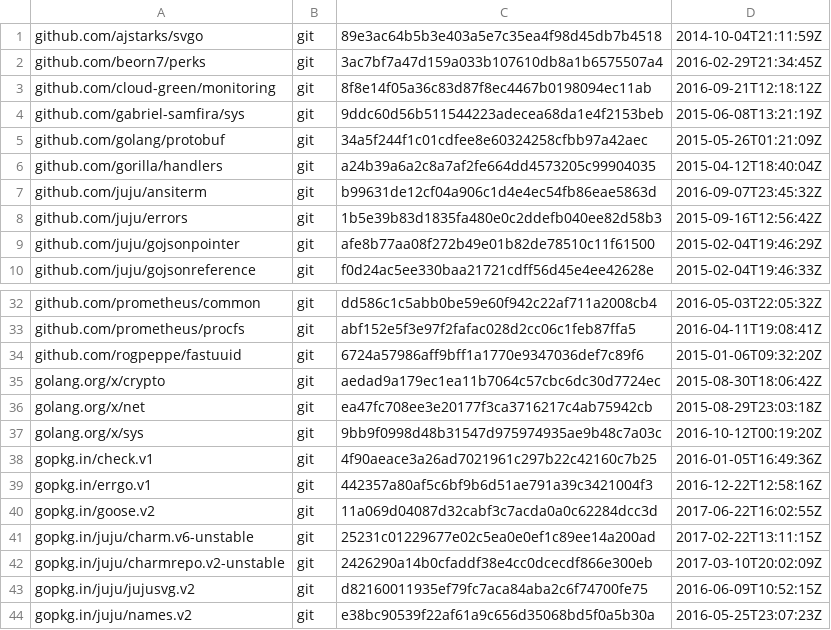
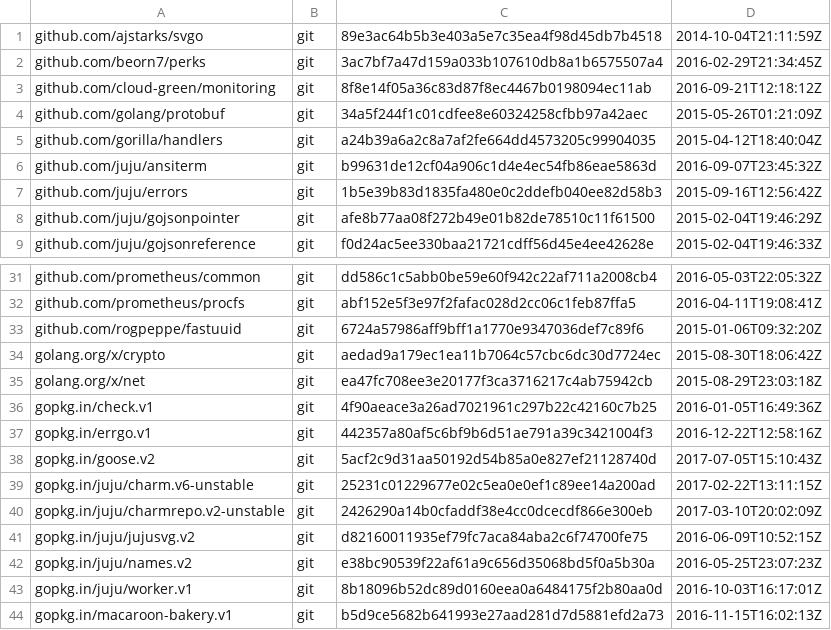
Before and after one commit to juju/charmstore, a TSV file: dependencies.tsv, drawn as a sheet; only a part is shown, gaps mark what is left out; the shorter side is filled out with more unchanged rows.

```diff
--- a/dependencies.tsv
+++ b/dependencies.tsv
@@ -3,3 +3,2 @@ github.com/beorn7/perks	git	3ac7bf7a47d159a033b107610db8a1b6575507a4	2016-02-29T
 github.com/cloud-green/monitoring	git	8f8e14f05a36c83d87f8ec4467b0198094ec11ab	2016-09-21T12:18:12Z
-github.com/gabriel-samfira/sys	git	9ddc60d56b511544223adecea68da1e4f2153beb	2015-06-08T13:21:19Z
 github.com/golang/protobuf	git	34a5f244f1c01cdfee8e60324258cfbb97a42aec	2015-05-26T01:21:09Z
@@ -36,6 +35,5 @@ golang.org/x/crypto	git	aedad9a179ec1ea11b7064c57cbc6dc30d7724ec	2015-08-30T18:0
 golang.org/x/net	git	ea47fc708ee3e20177f3ca3716217c4ab75942cb	2015-08-29T23:03:18Z
-golang.org/x/sys	git	9bb9f0998d48b31547d975974935ae9b48c7a03c	2016-10-12T00:19:20Z
 gopkg.in/check.v1	git	4f90aeace3a26ad7021961c297b22c42160c7b25	2016-01-05T16:49:36Z
 gopkg.in/errgo.v1	git	442357a80af5c6bf9b6d51ae791a39c3421004f3	2016-12-22T12:58:16Z
-gopkg.in/goose.v2	git	11a069d04087d32cabf3c7acda0a0c62284dcc3d	2017-06-22T16:02:55Z
+gopkg.in/goose.v2	git	5acf2c9d31aa50192d54b85a0e827ef21128740d	2017-07-05T15:10:43Z
 gopkg.in/juju/charm.v6-unstable	git	25231c01229677e02c5ea0e0ef1c89ee14a200ad	2017-02-22T13:11:15Z
```
Also changed, not shown: 2 other files.
